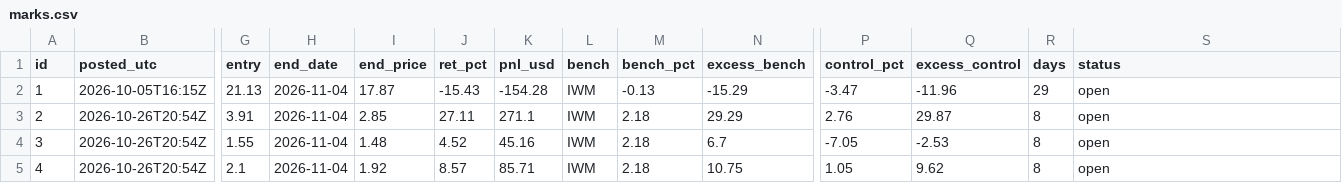
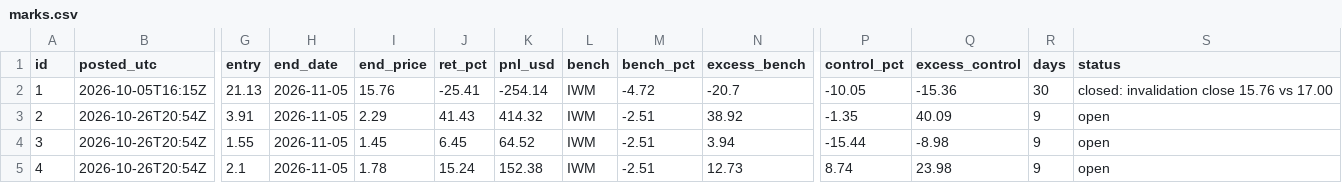
Before and after one commit to astonmonnach/signal-research, a CSV file: calls/marks.csv, drawn as a sheet; only a part is shown, gaps mark what is left out; the diff covers the shown part only; the diff names each change by its address in the sheet, - before the commit and + after, or states it on an @@ line.

```diff
--- a/calls/marks.csv
+++ b/calls/marks.csv
-H2:H5 (end_date): 2026-11-04
+H2:H5 (end_date): 2026-11-05
-I2 (end_price): 17.87
+I2 (end_price): 15.76
-J2 (ret_pct): -15.43
+J2 (ret_pct): -25.41
-K2 (pnl_usd): -154.28
+K2 (pnl_usd): -254.14
-M2 (bench_pct): -0.13
+M2 (bench_pct): -4.72
-N2 (excess_bench): -15.29
+N2 (excess_bench): -20.7
-P2 (control_pct): -3.47
+P2 (control_pct): -10.05
-Q2 (excess_control): -11.96
+Q2 (excess_control): -15.36
-R2 (days): 29
+R2 (days): 30
-S2 (status): open
+S2 (status): closed: invalidation close 15.76 vs 17.00
-I3 (end_price): 2.85
+I3 (end_price): 2.29
-J3 (ret_pct): 27.11
+J3 (ret_pct): 41.43
-K3 (pnl_usd): 271.1
+K3 (pnl_usd): 414.32
-M3:M5 (bench_pct): 2.18
+M3:M5 (bench_pct): -2.51
-N3 (excess_bench): 29.29
+N3 (excess_bench): 38.92
-P3 (control_pct): 2.76
+P3 (control_pct): -1.35
-Q3 (excess_control): 29.87
+Q3 (excess_control): 40.09
-R3:R5 (days): 8
+R3:R5 (days): 9
-I4 (end_price): 1.48
+I4 (end_price): 1.45
-J4 (ret_pct): 4.52
+J4 (ret_pct): 6.45
-K4 (pnl_usd): 45.16
+K4 (pnl_usd): 64.52
-N4 (excess_bench): 6.7
+N4 (excess_bench): 3.94
-P4 (control_pct): -7.05
+P4 (control_pct): -15.44
-Q4 (excess_control): -2.53
+Q4 (excess_control): -8.98
-I5 (end_price): 1.92
+I5 (end_price): 1.78
-J5 (ret_pct): 8.57
+J5 (ret_pct): 15.24
-K5 (pnl_usd): 85.71
+K5 (pnl_usd): 152.38
-N5 (excess_bench): 10.75
+N5 (excess_bench): 12.73
-P5 (control_pct): 1.05
+P5 (control_pct): 8.74
-Q5 (excess_control): 9.62
+Q5 (excess_control): 23.98
```
Also changed, not shown: 98 edited cells elsewhere in this file, 7 other files.
